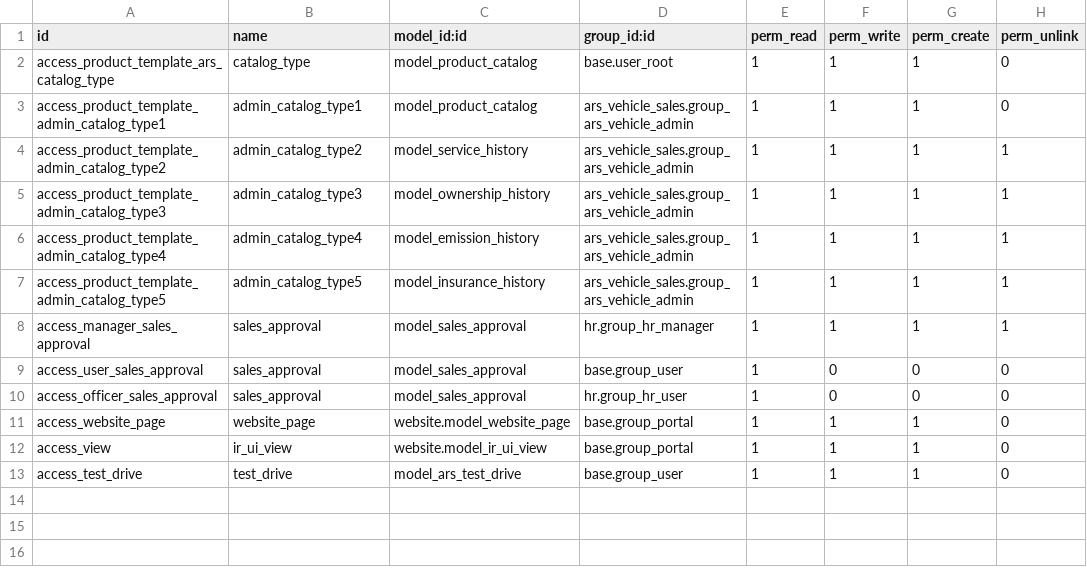
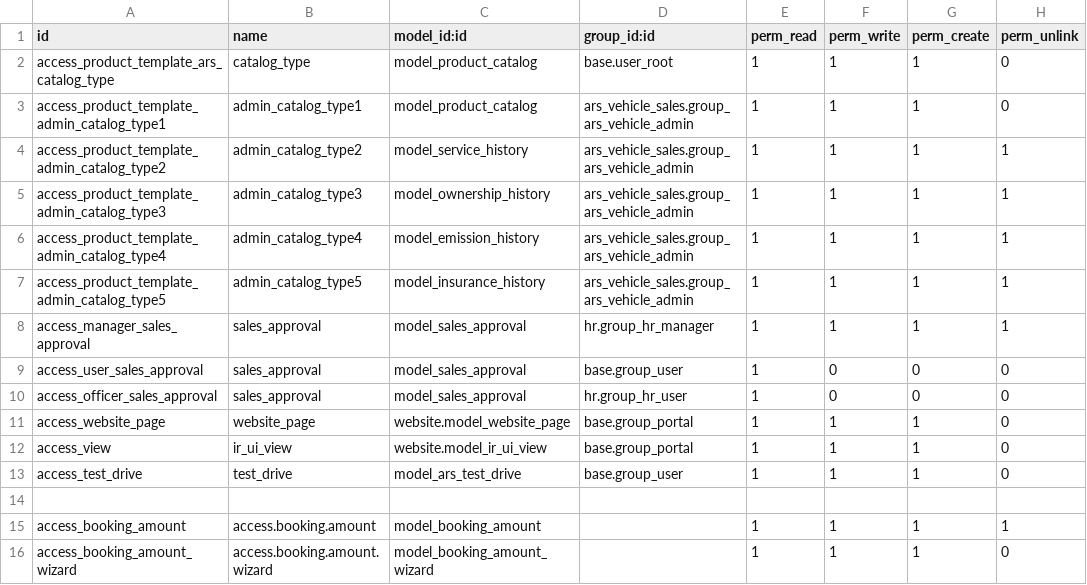
Before and after one commit to sasanklucky/UPDATED_ODOO_PROJECTS, a CSV file: ars_vehicle_sales/security/ir.model.access.csv, drawn as a sheet; the diff names each change by its address in the sheet, - before the commit and + after, or states it on an @@ line.

Commit message:
Booking Amount security access

```diff
--- a/ars_vehicle_sales/security/ir.model.access.csv
+++ b/ars_vehicle_sales/security/ir.model.access.csv
+row 14: (empty)
+row 15: access_booking_amount | access.booking.amount | model_booking_amount |  | 1 | 1 | 1 | 1
+row 16: access_booking_amount_wizard | access.booking.amount.wizard | model_booking_amount_wizard |  | 1 | 1 | 1 | 0
```
